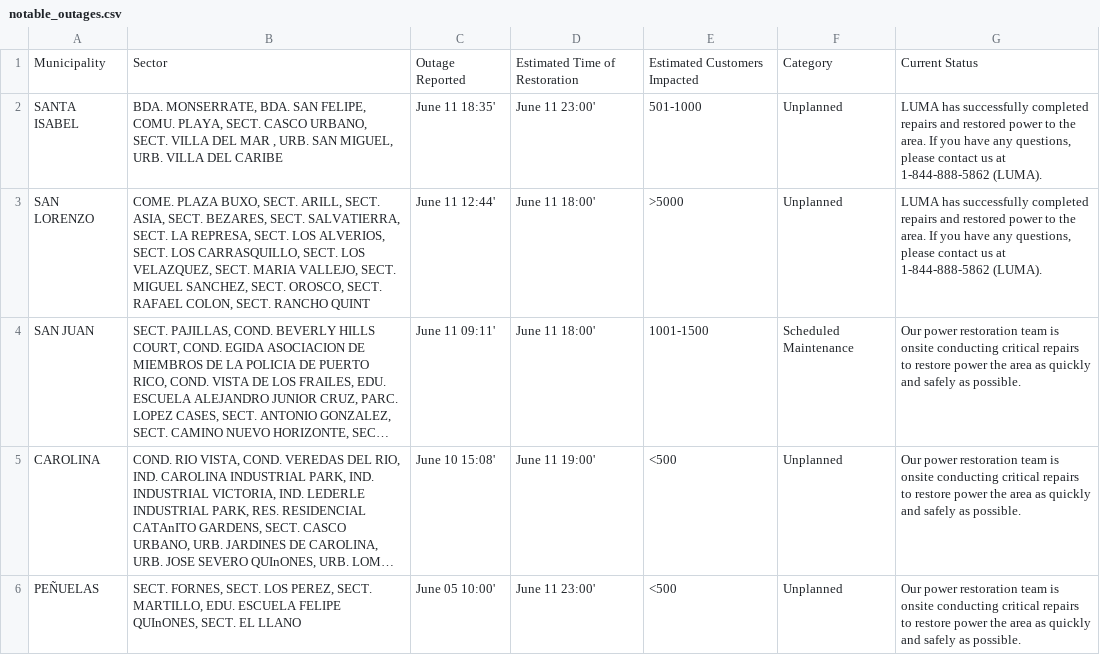
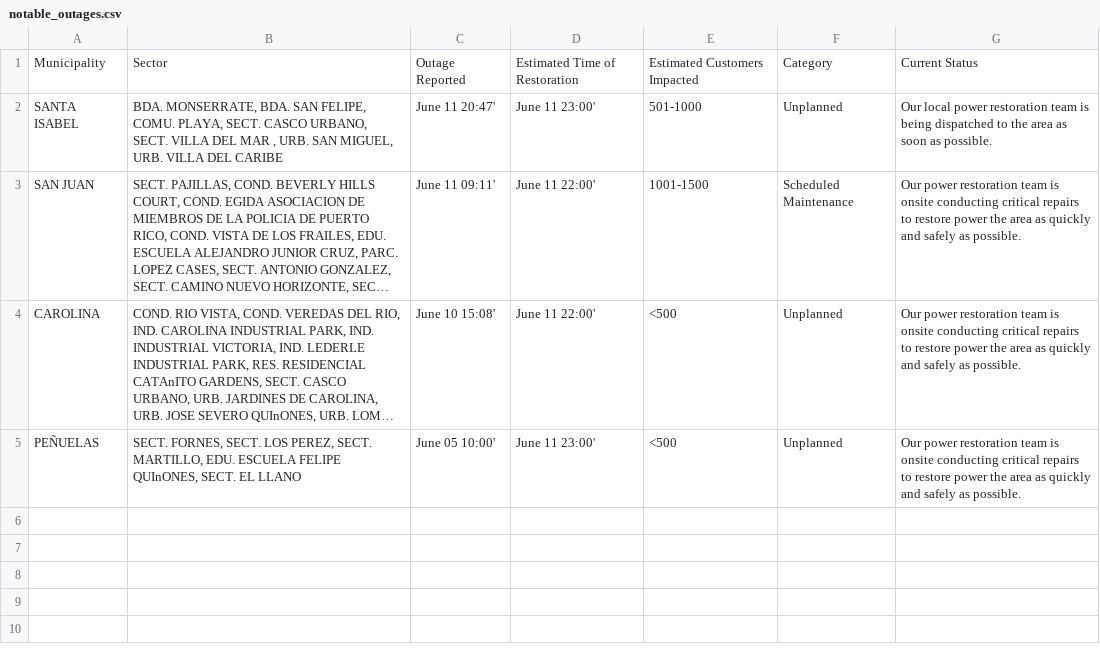
Before and after one commit to SuperSonicHub1/luma-energy-outages, a CSV file: notable_outages.csv, drawn as a sheet; long unchanged cells end in …; removed rows and columns are numbered as before the commit, all else as after; the diff names each change by its address in the sheet, - before the commit and + after, or states it on an @@ line.

```diff
--- a/notable_outages.csv
+++ b/notable_outages.csv
-C2: June 11 18:35'
+C2: June 11 20:47'
-G2: LUMA has successfully completed repairs and restored power to the area. If you have any questions, please contact us at 1-844-888-5862 (LUMA).
+G2: Our local power restoration team is being dispatched to the area as soon as possible.
-row 3: SAN LORENZO | COME. PLAZA BUXO, SECT. ARILL, SECT. ASIA, SECT. BEZARES, SECT. SALVATIERRA, SECT. LA REPRESA, SECT. LOS ALVERIOS, SECT. LOS CARRASQUILLO, SECT. LOS VELAZQUEZ, SECT. MARIA VALLEJO, SECT. MIGUEL SANCHEZ, SECT. OROSCO, SECT. RAFAEL COLON, SECT. RANCHO QUINT | June 11 12:44' | June 11 18:00' | >5000 | Unplanned | LUMA has successfully completed repairs and restored power to the area. If you have any questions, please contact us at 1-844-888-5862 (LUMA).
-D3: June 11 18:00'
+D3: June 11 22:00'
-D4: June 11 19:00'
+D4: June 11 22:00'
```
Also changed, not shown: 2 other files.
